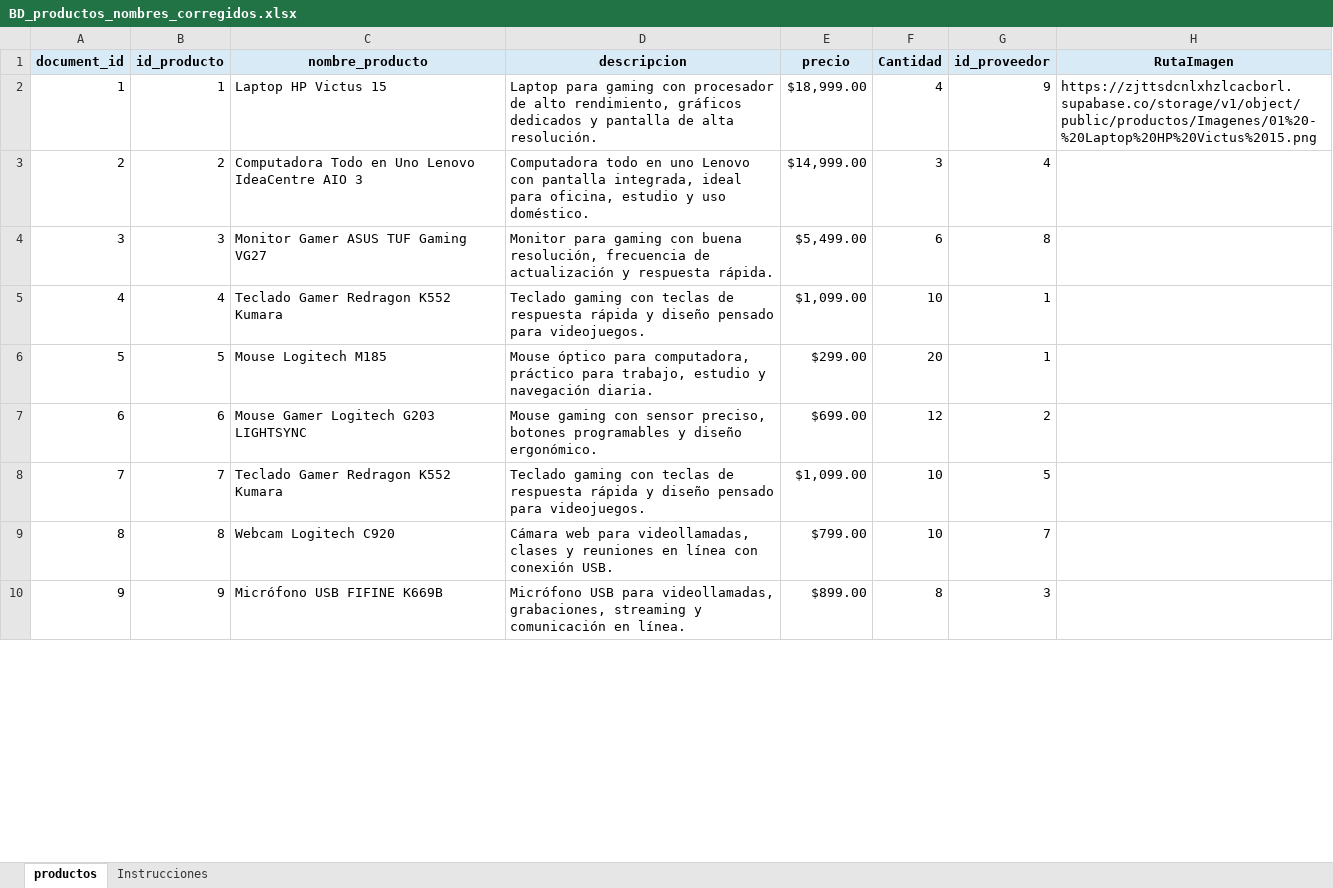
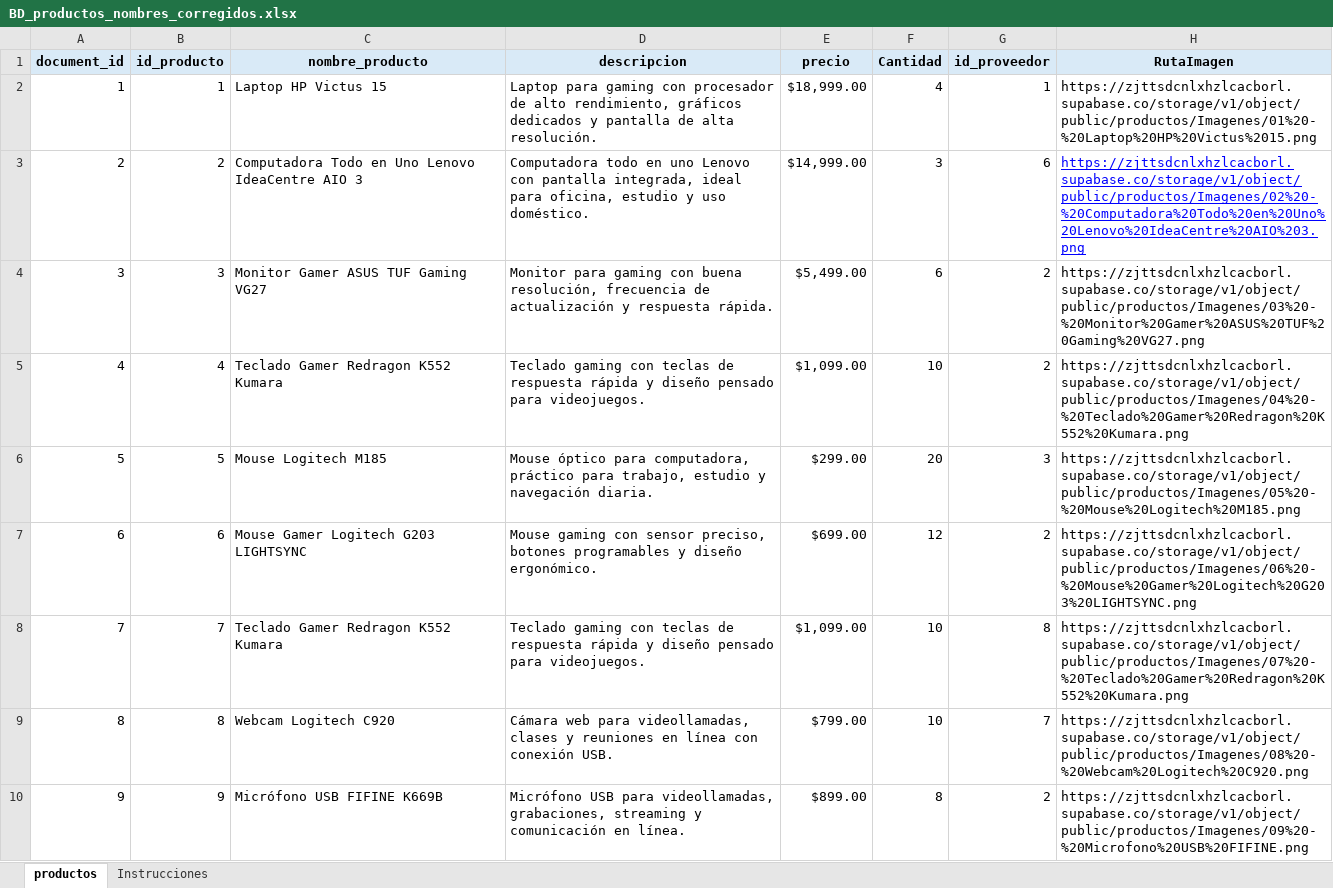
Before and after one commit to urielaldahir/PrediVent, an Excel workbook: BD_productos_nombres_corregidos.xlsx, sheet productos, drawn as a sheet; only a part is shown; values as stored, in another font and other column widths than the file's, no borders; the diff covers the shown part only; the diff names each change by its address in the sheet, - before the commit and + after, or states it on an @@ line.

```diff
--- a/BD_productos_nombres_corregidos.xlsx (sheet productos)
+++ b/BD_productos_nombres_corregidos.xlsx (sheet productos)
-G2 (id_proveedor): 9
+G2 (id_proveedor): 1
-G3 (id_proveedor): 4
+G3 (id_proveedor): 6
-H3 (RutaImagen): (empty)
+H3 (RutaImagen): https://zjttsdcnlxhzlcacborl.supabase.co/storage/v1/object/public/productos/Imagenes/02%20-%20Computadora%20Todo%20en%20Uno%20Lenovo%20IdeaCentre%20AIO%203.png
-G4 (id_proveedor): 8
+G4 (id_proveedor): 2
-H4 (RutaImagen): (empty)
+H4 (RutaImagen): https://zjttsdcnlxhzlcacborl.supabase.co/storage/v1/object/public/productos/Imagenes/03%20-%20Monitor%20Gamer%20ASUS%20TUF%20Gaming%20VG27.png
-G5 (id_proveedor): 1
+G5 (id_proveedor): 2
-H5 (RutaImagen): (empty)
+H5 (RutaImagen): https://zjttsdcnlxhzlcacborl.supabase.co/storage/v1/object/public/productos/Imagenes/04%20-%20Teclado%20Gamer%20Redragon%20K552%20Kumara.png
-G6 (id_proveedor): 1
+G6 (id_proveedor): 3
-H6 (RutaImagen): (empty)
+H6 (RutaImagen): https://zjttsdcnlxhzlcacborl.supabase.co/storage/v1/object/public/productos/Imagenes/05%20-%20Mouse%20Logitech%20M185.png
-H7 (RutaImagen): (empty)
+H7 (RutaImagen): https://zjttsdcnlxhzlcacborl.supabase.co/storage/v1/object/public/productos/Imagenes/06%20-%20Mouse%20Gamer%20Logitech%20G203%20LIGHTSYNC.png
-G8 (id_proveedor): 5
+G8 (id_proveedor): 8
-H8 (RutaImagen): (empty)
+H8 (RutaImagen): https://zjttsdcnlxhzlcacborl.supabase.co/storage/v1/object/public/productos/Imagenes/07%20-%20Teclado%20Gamer%20Redragon%20K552%20Kumara.png
-H9 (RutaImagen): (empty)
+H9 (RutaImagen): https://zjttsdcnlxhzlcacborl.supabase.co/storage/v1/object/public/productos/Imagenes/08%20-%20Webcam%20Logitech%20C920.png
-G10 (id_proveedor): 3
+G10 (id_proveedor): 2
-H10 (RutaImagen): (empty)
+H10 (RutaImagen): https://zjttsdcnlxhzlcacborl.supabase.co/storage/v1/object/public/productos/Imagenes/09%20-%20Microfono%20USB%20FIFINE.png
```
Also changed, not shown: 171 edited cells elsewhere in this sheet, 12 other files.
